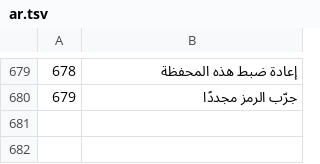
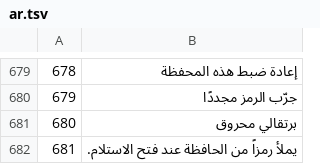
Before and after one commit to Random21m/blindsig, a TSV file: tools/i18n/tr/ar.tsv, drawn as a sheet; only a part is shown, gaps mark what is left out; the diff names each change by its address in the sheet, - before the commit and + after, or states it on an @@ line.

```diff
--- a/tools/i18n/tr/ar.tsv
+++ b/tools/i18n/tr/ar.tsv
+row 681: 680 | برتقالي محروق
+row 682: 681 | يملأ رمزاً من الحافظة عند فتح الاستلام.
```
Also changed, not shown: tools/i18n/tr/de.tsv, tools/i18n/tr/el.tsv, 44 other files.
